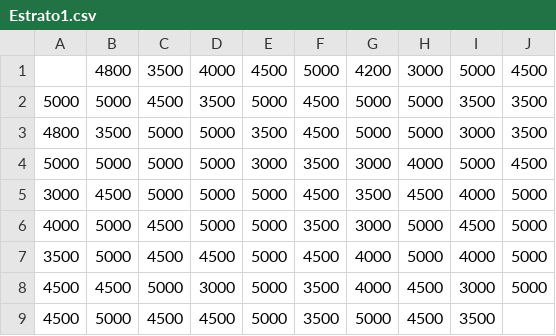
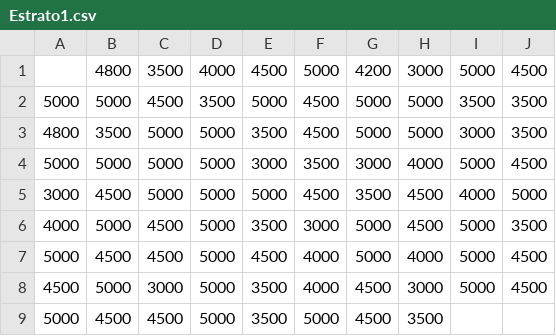
Before and after one commit to mbmar22/ADM0113---Estad-stica-II, a CSV file: PruebaParcial/Estrato1.csv, drawn as a sheet.

Commit message:
Clasificar y ver estratos

```diff
--- a/PruebaParcial/Estrato1.csv
+++ b/PruebaParcial/Estrato1.csv
@@ -5,5 +5,5 @@
 3000,4500,5000,5000,5000,4500,3500,4500,4000,5000
-4000,5000,4500,5000,5000,3500,3000,5000,4500,5000
-3500,5000,4500,4500,5000,4500,4000,5000,4000,5000
-4500,4500,5000,3000,5000,3500,4000,4500,3000,5000
-4500,5000,4500,4500,5000,3500,5000,4500,3500
+4000,5000,4500,5000,3500,3000,5000,4500,5000,3500
+5000,4500,4500,5000,4500,4000,5000,4000,5000,4500
+4500,5000,3000,5000,3500,4000,4500,3000,5000,4500
+5000,4500,4500,5000,3500,5000,4500,3500
```
Also changed, not shown: PruebaParcial/BaseDeDatos_EII.csv, PruebaParcial/Estrato2.csv, 3 other files.
